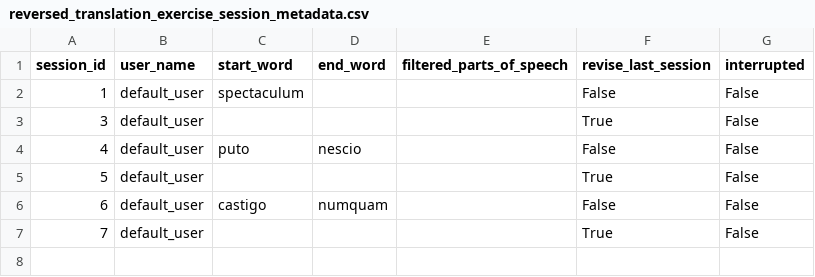
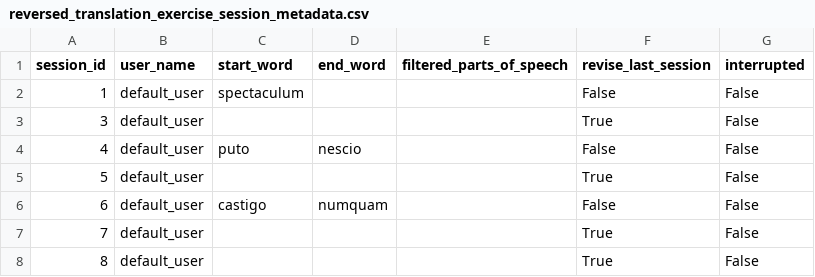
Before and after one commit to PawFran/lang-learning, a CSV file: vocabulary/db/reversed_translation_exercise_session_metadata.csv, drawn as a sheet.

```diff
--- a/vocabulary/db/reversed_translation_exercise_session_metadata.csv
+++ b/vocabulary/db/reversed_translation_exercise_session_metadata.csv
@@ -7 +7,2 @@ session_id;user_name;start_word;end_word;filtered_parts_of_speech;revise_last_se
 7;default_user;;;;True;False
+8;default_user;;;;True;False
```
Also changed, not shown: vocabulary/db/reversed_translation_exercise_results.csv, 1 other file.
